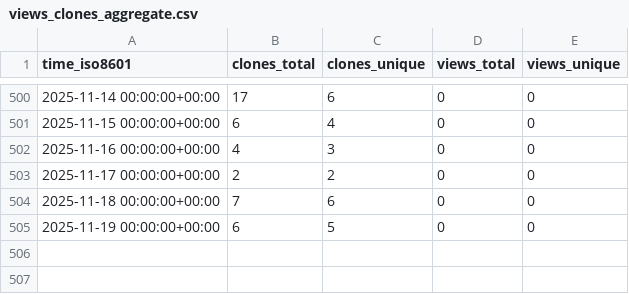
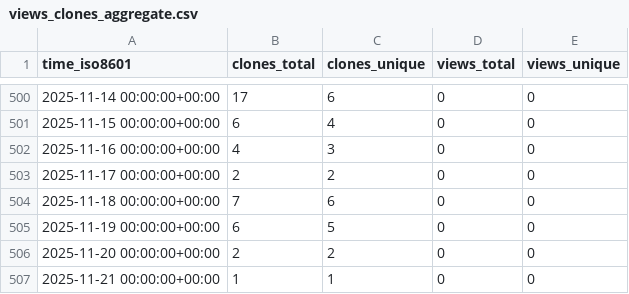
Before and after one commit to norwegian-geotechnical-institute/global-tsunami-amplification-factors, a CSV file: norwegian-geotechnical-institute/global-tsunami-amplification-factors/ghrs-data/views_clones_aggregate.csv, drawn as a sheet; only a part is shown, gaps mark what is left out; the diff names each change by its address in the sheet, - before the commit and + after, or states it on an @@ line.

```diff
--- a/norwegian-geotechnical-institute/global-tsunami-amplification-factors/ghrs-data/views_clones_aggregate.csv
+++ b/norwegian-geotechnical-institute/global-tsunami-amplification-factors/ghrs-data/views_clones_aggregate.csv
+row 506: 2025-11-20 00:00:00+00:00 | 2 | 2 | 0 | 0
+row 507: 2025-11-21 00:00:00+00:00 | 1 | 1 | 0 | 0
```
Also changed, not shown: 1 other file.
